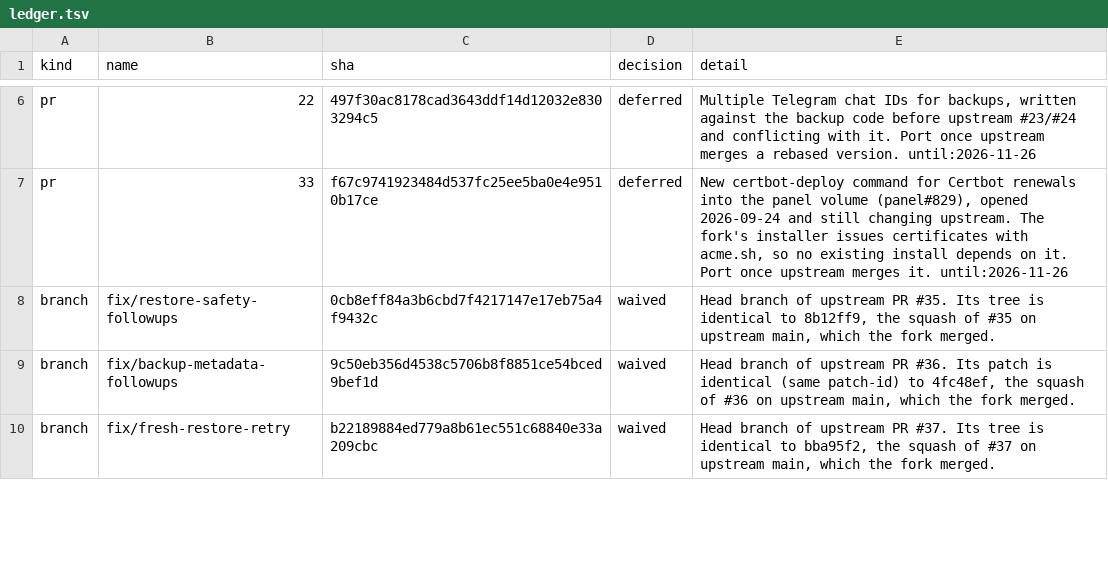
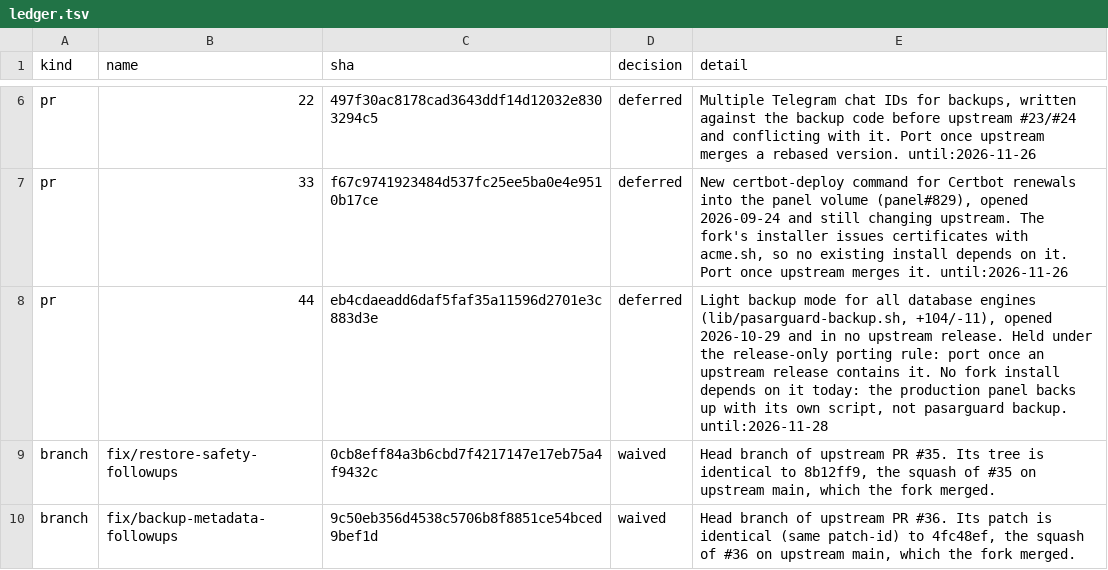
Before and after one commit to Free-Guy-IR/scripts, a TSV file: parity/ledger.tsv, drawn as a sheet; only a part is shown, gaps mark what is left out; the shorter side is filled out with more unchanged rows; the diff names each change by its address in the sheet, - before the commit and + after, or states it on an @@ line.

Commit message:
parity: record upstream pull request #44 as deferred under the release-only rule
Upstream PasarGuard/scripts opened pull request #44 (eb4cdae, light backup
mode for all database engines, lib/pasarguard-backup.sh +104/-11) on
2026-10-29. It is in no upstream release, so under the owner's release-only
porting rule it is deferred until a release contains it, with a deferral
that expires 2026-11-28. Without a decision row the scheduled Upstream
Parity check on main fails since 2026-10-29 10:57 UTC.

```diff
--- a/parity/ledger.tsv
+++ b/parity/ledger.tsv
+row 8: pr | 44 | eb4cdaeadd6daf5faf35a11596d2701e3c883d3e | deferred | Light backup mode for all database engines (lib/pasarguard-backup.sh, +104/-11), opened 2026-10-29 and in no upstream release. Held under the release-only porting rule: port once an upstream release contains it. No fork install depends on it today: the production panel backs up with its own script, not pasarguard backup. until:2026-11-28
```
